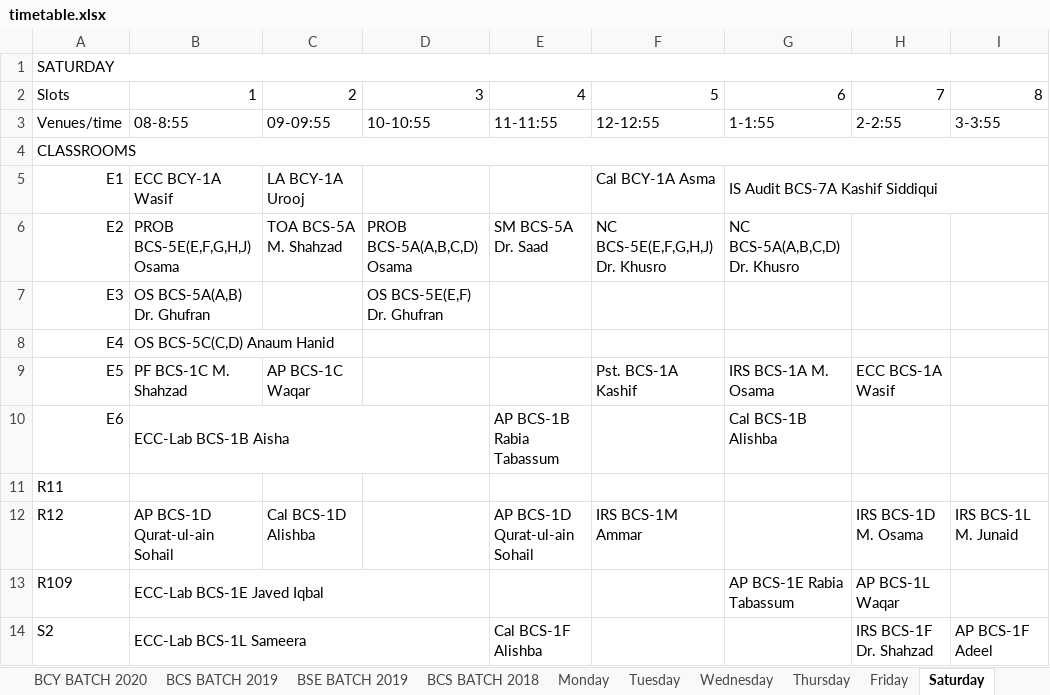
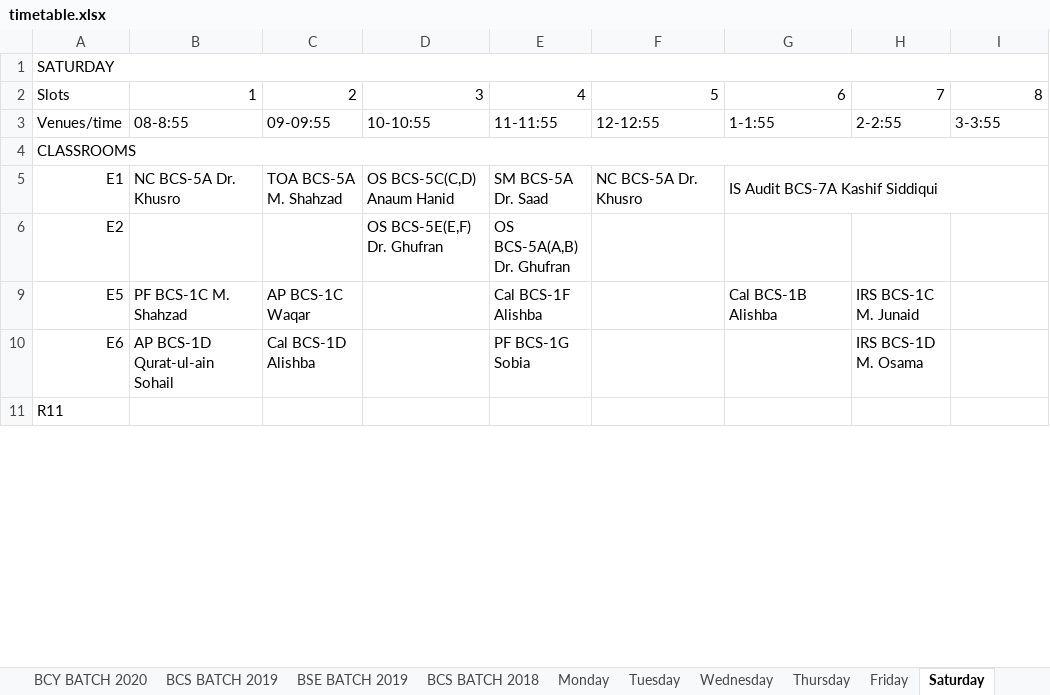
Before and after one commit to M1keZulu/veryFASTAPI, an Excel workbook: timetable.xlsx, sheet Saturday, drawn as a sheet; only a part is shown; values as stored, in another font and other column widths than the file's, no cell formats; removed rows and columns are numbered as before the commit, all else as after; the diff covers the shown part only; the diff names each change by its address in the sheet, - before the commit and + after, or states it on an @@ line.

```diff
--- a/timetable.xlsx (sheet Saturday)
+++ b/timetable.xlsx (sheet Saturday)
-B5: ECC BCY-1A Wasif
+B5: NC BCS-5A Dr. Khusro
-C5: LA BCY-1A Urooj
+C5: TOA BCS-5A M. Shahzad
-D5: (empty)
+D5: OS BCS-5C(C,D) Anaum Hanid
-E5: (empty)
+E5: SM BCS-5A Dr. Saad
-F5: Cal BCY-1A Asma
+F5: NC BCS-5A Dr. Khusro
-B6: PROB BCS-5E(E,F,G,H,J) Osama
+B6: (empty)
-C6: TOA BCS-5A M. Shahzad
+C6: (empty)
-D6: PROB BCS-5A(A,B,C,D) Osama
+D6: OS BCS-5E(E,F) Dr. Ghufran
-E6: SM BCS-5A Dr. Saad
+E6: OS BCS-5A(A,B) Dr. Ghufran
-F6: NC BCS-5E(E,F,G,H,J) Dr. Khusro
+F6: (empty)
-G6: NC BCS-5A(A,B,C,D) Dr. Khusro
+G6: (empty)
-row 7: E3 | OS BCS-5A(A,B) Dr. Ghufran |  | OS BCS-5E(E,F) Dr. Ghufran
-row 8: E4 | OS BCS-5C(C,D) Anaum Hanid
-E9: (empty)
+E9: Cal BCS-1F Alishba
-F9: Pst. BCS-1A Kashif
+F9: (empty)
-G9: IRS BCS-1A M. Osama
+G9: Cal BCS-1B Alishba
-H9: ECC BCS-1A Wasif
+H9: IRS BCS-1C M. Junaid
-B10: ECC-Lab BCS-1B Aisha
+B10: AP BCS-1D Qurat-ul-ain Sohail
-B10:D10 merged
-C10: (empty)
+C10: Cal BCS-1D Alishba
-E10: AP BCS-1B Rabia Tabassum
+E10: PF BCS-1G Sobia
-G10: Cal BCS-1B Alishba
+G10: (empty)
-H10: (empty)
+H10: IRS BCS-1D M. Osama
-row 12: R12 | AP BCS-1D Qurat-ul-ain Sohail | Cal BCS-1D Alishba |  | AP BCS-1D Qurat-ul-ain Sohail | IRS BCS-1M Ammar |  | IRS BCS-1D M. Osama | IRS BCS-1L M. Junaid
-row 13: R109 | ECC-Lab BCS-1E Javed Iqbal |  |  |  |  | AP BCS-1E Rabia Tabassum | AP BCS-1L Waqar
-row 14: S2 | ECC-Lab BCS-1L Sameera |  |  | Cal BCS-1F Alishba |  |  | IRS BCS-1F Dr. Shahzad | AP BCS-1F Adeel
```
Also changed, not shown: 2 added rows, 53 edited cells and merged cells elsewhere in this sheet, sheet Monday, sheet Tuesday, sheet Wednesday, sheet Thursday, sheet Friday, sheet BCS BATCH 2020, 7 more sheets, cell formats, hidden cells, charts or pictures, 1 other file.
